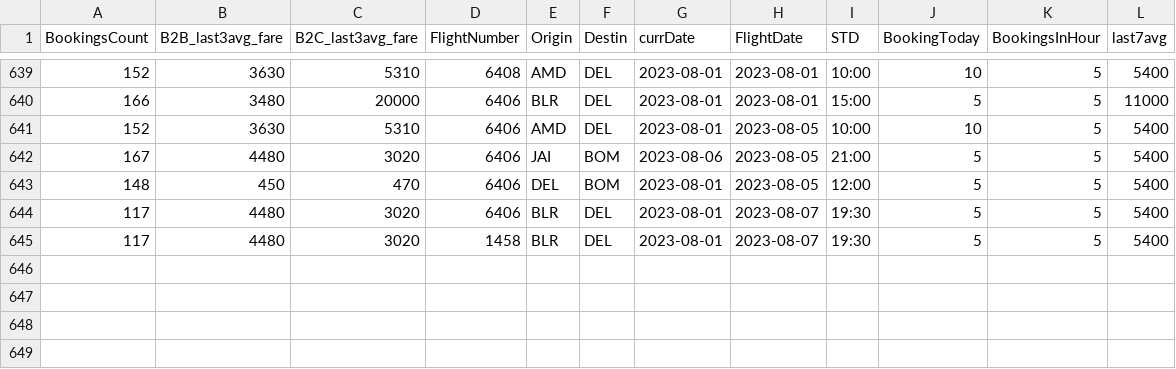
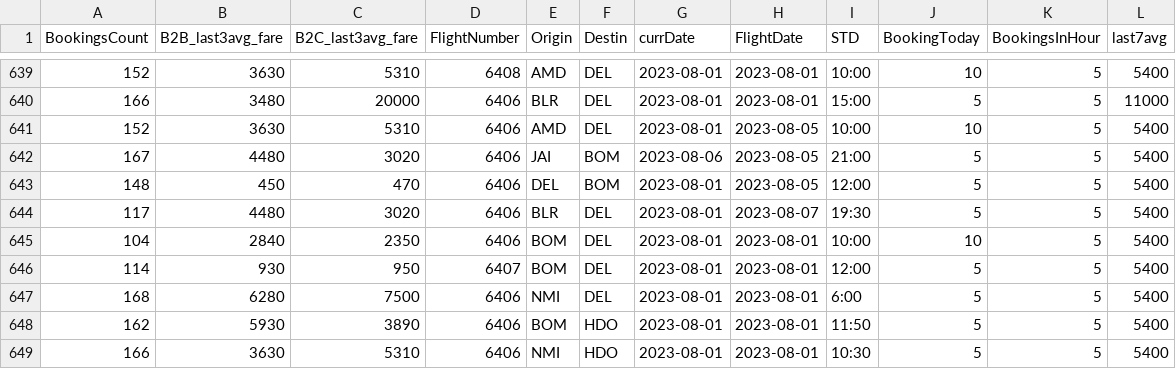
Before and after one commit to vivekbolla123/rm-allocation-serverless-funcs, a CSV file: QPDynamicAllocation/testcases/input/booking_fare_data.csv, drawn as a sheet; only a part is shown, gaps mark what is left out; removed rows and columns are numbered as before the commit, all else as after; the diff names each change by its address in the sheet, - before the commit and + after, or states it on an @@ line.

```diff
--- a/QPDynamicAllocation/testcases/input/booking_fare_data.csv
+++ b/QPDynamicAllocation/testcases/input/booking_fare_data.csv
-row 645: 117 | 4480 | 3020 | 1458 | BLR | DEL | 2023-08-01 | 2023-08-07 | 19:30 | 5 | 5 | 5400
+row 645: 104 | 2840 | 2350 | 6406 | BOM | DEL | 2023-08-01 | 2023-08-01 | 10:00 | 10 | 5 | 5400
+row 646: 114 | 930 | 950 | 6407 | BOM | DEL | 2023-08-01 | 2023-08-01 | 12:00 | 5 | 5 | 5400
+row 647: 168 | 6280 | 7500 | 6406 | NMI | DEL | 2023-08-01 | 2023-08-01 | 6:00 | 5 | 5 | 5400
+row 648: 162 | 5930 | 3890 | 6406 | BOM | HDO | 2023-08-01 | 2023-08-01 | 11:50 | 5 | 5 | 5400
+row 649: 166 | 3630 | 5310 | 6406 | NMI | HDO | 2023-08-01 | 2023-08-01 | 10:30 | 5 | 5 | 5400
```
Also changed, not shown: QPDynamicAllocation/testcases/input/Bookload.csv, QPDynamicAllocation/testcases/input/MarketList.csv, 5 other files.
